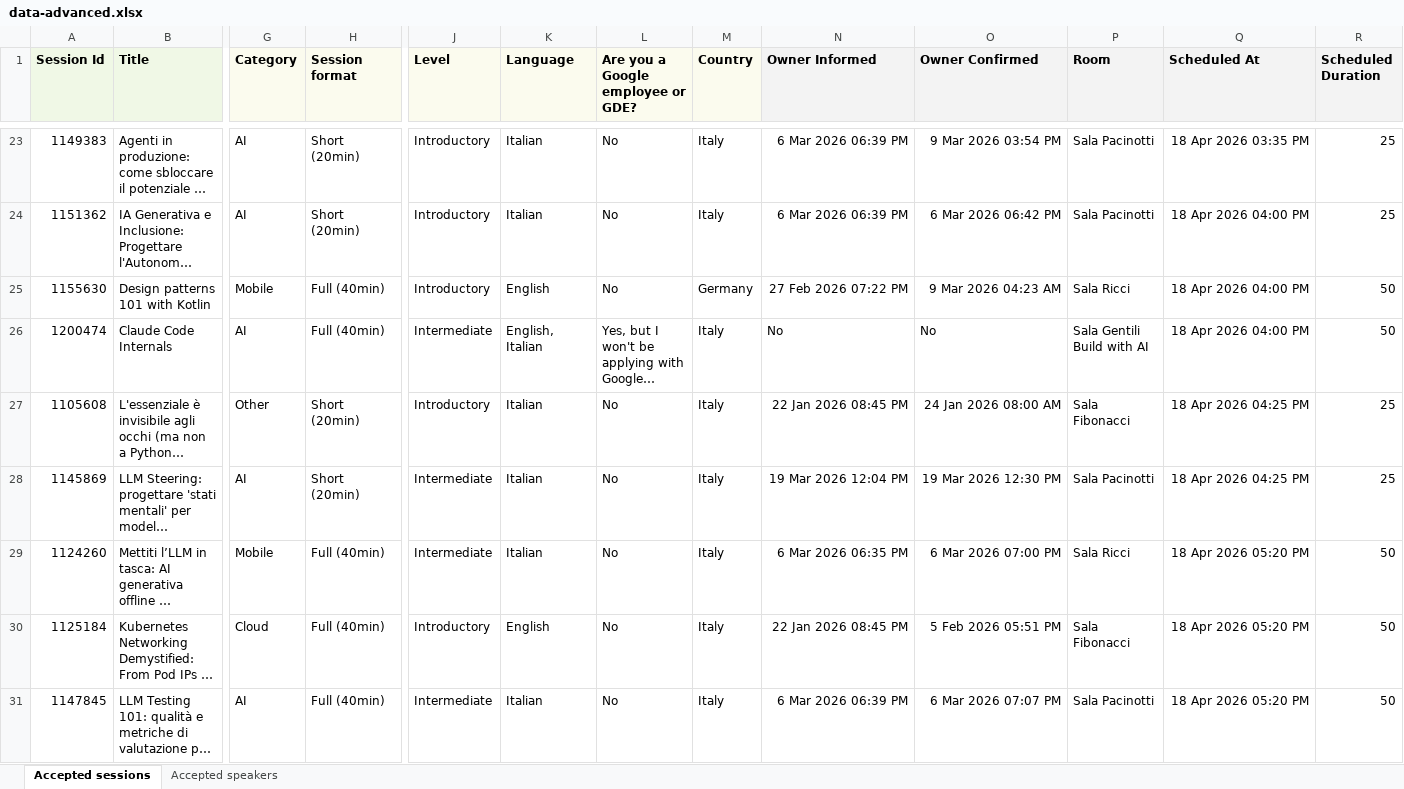
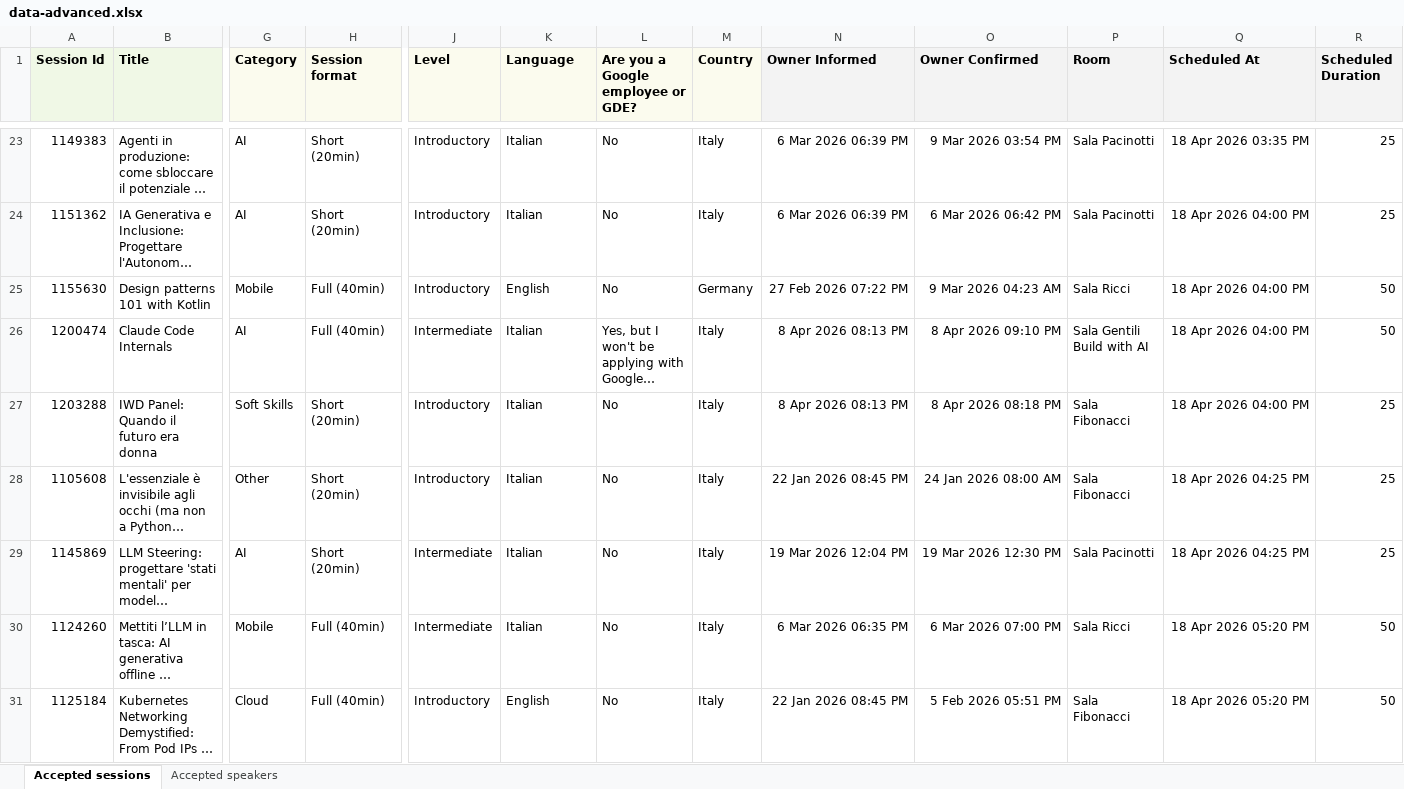
Before and after one commit to gdgpisa/devfest-2025, an Excel workbook: src/assets/sessionize/data-advanced.xlsx, sheet Accepted sessions, drawn as a sheet; only a part is shown, gaps mark what is left out; the shorter side is filled out with more unchanged rows; long unchanged cells end in …; values as stored, in another font and other column widths than the file's, no borders; rows hold the shown columns only; the diff covers the shown part only; the diff names each change by its address in the sheet, - before the commit and + after, or states it on an @@ line.

Commit message:
feat: update session data and speaker profiles; add new sessions and modify existing ones

```diff
--- a/src/assets/sessionize/data-advanced.xlsx (sheet Accepted sessions)
+++ b/src/assets/sessionize/data-advanced.xlsx (sheet Accepted sessions)
-K26 (Language): English, Italian
+K26 (Language): Italian
-N26 (Owner Informed): No
+N26 (Owner Informed): 8 Apr 2026 08:13 PM
-O26 (Owner Confirmed): No
+O26 (Owner Confirmed): 8 Apr 2026 09:10 PM
+row 27: 1203288 | IWD Panel: Quando il futuro era donna | Soft Skills | Short (20min) | Introductory | Italian | No | Italy | 8 Apr 2026 08:13 PM | 8 Apr 2026 08:18 PM | Sala Fibonacci | 18 Apr 2026 04:00 PM | 25
```
Also changed, not shown: 2 added rows, 1 removed row and 1 edited cell elsewhere in this sheet, sheet Accepted speakers, 5 other files.
